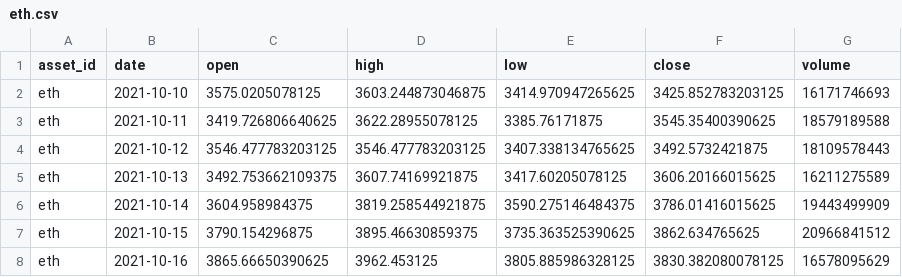
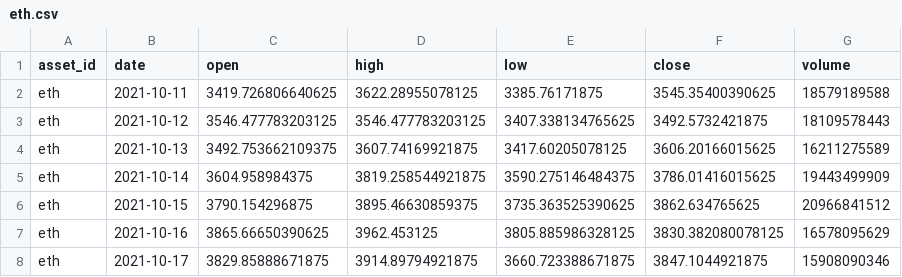
Before and after one commit to JunyiWu97/cross-asset-structure-monitor, a CSV file: data/history_public/eth.csv, drawn as a sheet; only a part is shown; the shorter side is filled out with more unchanged rows; the diff names each change by its address in the sheet, - before the commit and + after, or states it on an @@ line.

```diff
--- a/data/history_public/eth.csv
+++ b/data/history_public/eth.csv
-row 2: eth | 2021-10-10 | 3575.0205078125 | 3603.244873046875 | 3414.970947265625 | 3425.852783203125 | 16171746693
```
Also changed, not shown: data/climate/points/civ_daloa.csv, data/climate/points/civ_san_pedro.csv, 28 other files.
